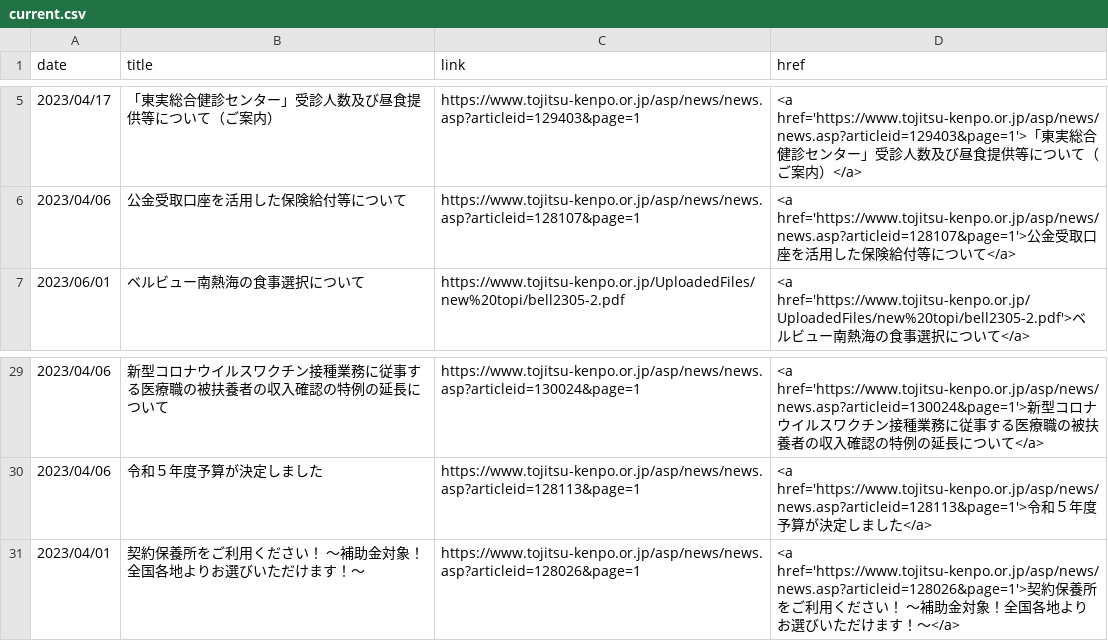
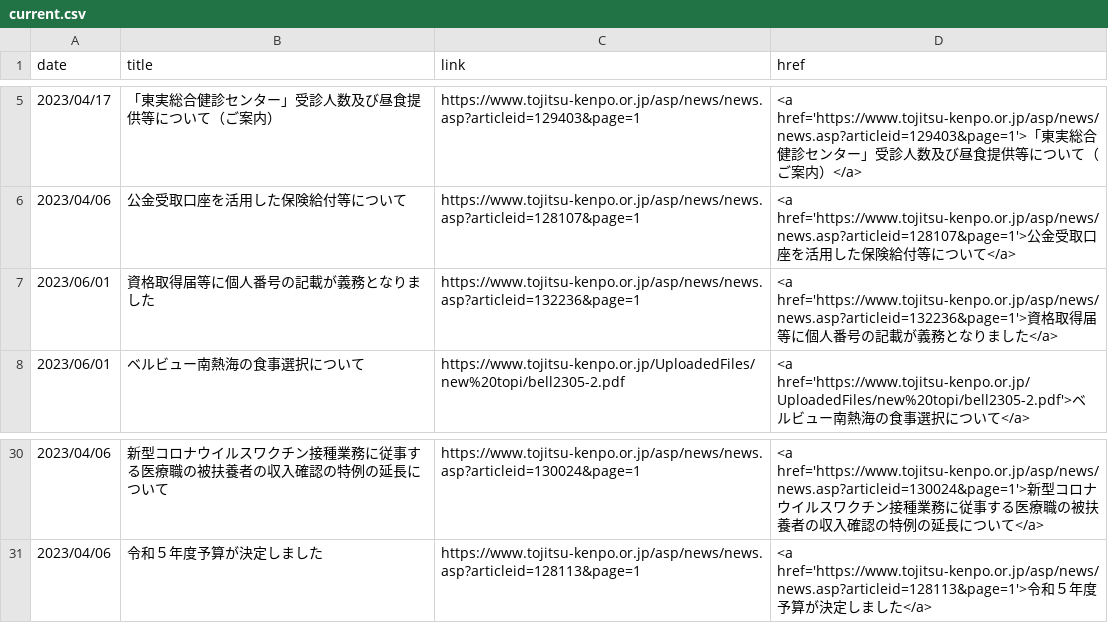
Before and after one commit to nuevocs/webscraping-change-notification, a CSV file: current.csv, drawn as a sheet; only a part is shown, gaps mark what is left out.

```diff
--- a/current.csv
+++ b/current.csv
@@ -6,2 +6,3 @@ date,title,link,href
 2023/04/06,公金受取口座を活用した保険給付等について,https://www.tojitsu-kenpo.or.jp/asp/news/news.asp?articleid=128107&page=1,<a href='https://www.tojitsu-kenpo.or.jp/asp/news/news.asp?articleid=128107&page=1'>公金受取口座を活用した保険給付等について</a>
+2023/06/01,資格取得届等に個人番号の記載が義務となりました,https://www.tojitsu-kenpo.or.jp/asp/news/news.asp?articleid=132236&page=1,<a href='https://www.tojitsu-kenpo.or.jp/asp/news/news.asp?articleid=132236&page=1'>資格取得届等に個人番号の記載が義務となりました</a>
 2023/06/01,ベルビュー南熱海の食事選択について,https://www.tojitsu-kenpo.or.jp/UploadedFiles/new%20topi/bell2305-2.pdf,<a href='https://www.tojitsu-kenpo.or.jp/UploadedFiles/new%20topi/bell2305-2.pdf'>ベルビュー南熱海の食事選択について</a>
@@ -30,2 +31 @@ date,title,link,href
 2023/04/06,令和５年度予算が決定しました,https://www.tojitsu-kenpo.or.jp/asp/news/news.asp?articleid=128113&page=1,<a href='https://www.tojitsu-kenpo.or.jp/asp/news/news.asp?articleid=128113&page=1'>令和５年度予算が決定しました</a>
-2023/04/01,契約保養所をご利用ください！　～補助金対象！全国各地よりお選びいただけます！～,https://www.tojitsu-kenpo.or.jp/asp/news/news.asp?articleid=128026&page=1,<a href='https://www.tojitsu-kenpo.or.jp/asp/news/news.asp?articleid=128026&page=1'>契約保養所をご利用ください！　～補助金対象！全国各地よりお選びいただけます！～</a>
```
